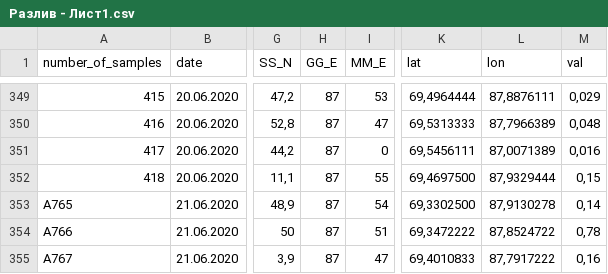
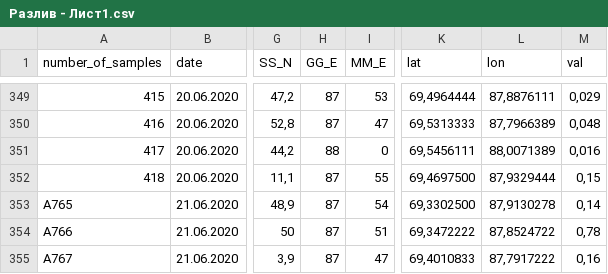
Before and after one commit to IlyaVoltov/flood, a CSV file: data/Разлив - Лист1.csv, drawn as a sheet; only a part is shown, gaps mark what is left out; the diff names each change by its address in the sheet, - before the commit and + after, or states it on an @@ line.

```diff
--- a/data/Разлив - Лист1.csv
+++ b/data/Разлив - Лист1.csv
-H351 (GG_E): 87
+H351 (GG_E): 88
-L351 (lon): 87,0071389
+L351 (lon): 88,0071389
```
Also changed, not shown: 3 other files.
